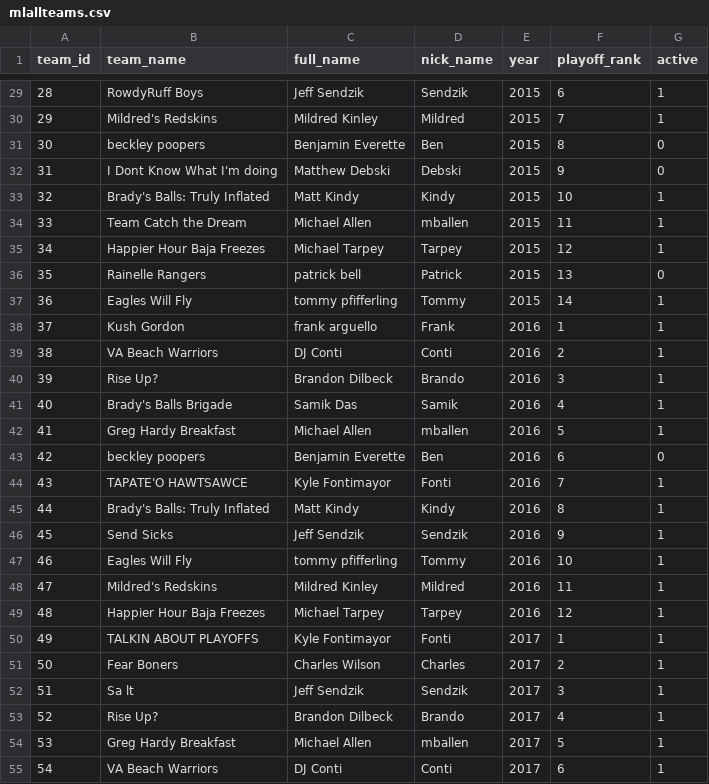
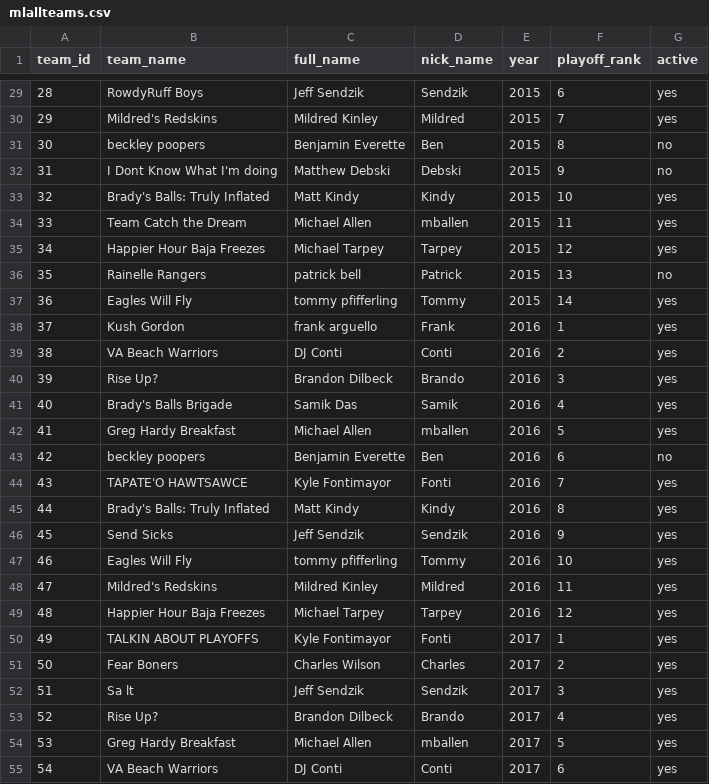
Before and after one commit to AnnuityDew/tarpey.dev, a CSV file: data/mildredleague/mlallteams.csv, drawn as a sheet; only a part is shown, gaps mark what is left out; the diff covers the shown part only.

```diff
--- a/data/mildredleague/mlallteams.csv
+++ b/data/mildredleague/mlallteams.csv
@@ -29,27 +29,27 @@
-28,RowdyRuff Boys,Jeff Sendzik,Sendzik,2015,6,1
-29,Mildred's Redskins,Mildred Kinley,Mildred,2015,7,1
-30,beckley poopers,Benjamin Everette,Ben,2015,8,0
-31,I Dont Know What I'm doing,Matthew Debski,Debski,2015,9,0
-32,Brady's Balls: Truly Inflated,Matt Kindy,Kindy,2015,10,1
-33,Team Catch the Dream,Michael Allen,mballen,2015,11,1
-34,Happier Hour Baja Freezes,Michael Tarpey,Tarpey,2015,12,1
-35,Rainelle Rangers,patrick bell,Patrick,2015,13,0
-36,Eagles Will Fly,tommy pfifferling,Tommy,2015,14,1
-37,Kush Gordon,frank arguello,Frank,2016,1,1
-38,VA Beach Warriors,DJ Conti,Conti,2016,2,1
-39,Rise Up?,Brandon Dilbeck,Brando,2016,3,1
-40,Brady's Balls Brigade,Samik Das,Samik,2016,4,1
-41,Greg Hardy Breakfast,Michael Allen,mballen,2016,5,1
-42,beckley poopers,Benjamin Everette,Ben,2016,6,0
-43,TAPATE'O HAWTSAWCE,Kyle Fontimayor,Fonti,2016,7,1
-44,Brady's Balls: Truly Inflated,Matt Kindy,Kindy,2016,8,1
-45,Send Sicks,Jeff Sendzik,Sendzik,2016,9,1
-46,Eagles Will Fly,tommy pfifferling,Tommy,2016,10,1
-47,Mildred's Redskins,Mildred Kinley,Mildred,2016,11,1
-48,Happier Hour Baja Freezes,Michael Tarpey,Tarpey,2016,12,1
-49,TALKIN ABOUT PLAYOFFS,Kyle Fontimayor,Fonti,2017,1,1
-50,Fear Boners,Charles Wilson,Charles,2017,2,1
-51,Sa lt,Jeff Sendzik,Sendzik,2017,3,1
-52,Rise Up?,Brandon Dilbeck,Brando,2017,4,1
-53,Greg Hardy Breakfast,Michael Allen,mballen,2017,5,1
-54,VA Beach Warriors,DJ Conti,Conti,2017,6,1
+28,RowdyRuff Boys,Jeff Sendzik,Sendzik,2015,6,yes
+29,Mildred's Redskins,Mildred Kinley,Mildred,2015,7,yes
+30,beckley poopers,Benjamin Everette,Ben,2015,8,no
+31,I Dont Know What I'm doing,Matthew Debski,Debski,2015,9,no
+32,Brady's Balls: Truly Inflated,Matt Kindy,Kindy,2015,10,yes
+33,Team Catch the Dream,Michael Allen,mballen,2015,11,yes
+34,Happier Hour Baja Freezes,Michael Tarpey,Tarpey,2015,12,yes
+35,Rainelle Rangers,patrick bell,Patrick,2015,13,no
+36,Eagles Will Fly,tommy pfifferling,Tommy,2015,14,yes
+37,Kush Gordon,frank arguello,Frank,2016,1,yes
+38,VA Beach Warriors,DJ Conti,Conti,2016,2,yes
+39,Rise Up?,Brandon Dilbeck,Brando,2016,3,yes
+40,Brady's Balls Brigade,Samik Das,Samik,2016,4,yes
+41,Greg Hardy Breakfast,Michael Allen,mballen,2016,5,yes
+42,beckley poopers,Benjamin Everette,Ben,2016,6,no
+43,TAPATE'O HAWTSAWCE,Kyle Fontimayor,Fonti,2016,7,yes
+44,Brady's Balls: Truly Inflated,Matt Kindy,Kindy,2016,8,yes
+45,Send Sicks,Jeff Sendzik,Sendzik,2016,9,yes
+46,Eagles Will Fly,tommy pfifferling,Tommy,2016,10,yes
+47,Mildred's Redskins,Mildred Kinley,Mildred,2016,11,yes
+48,Happier Hour Baja Freezes,Michael Tarpey,Tarpey,2016,12,yes
+49,TALKIN ABOUT PLAYOFFS,Kyle Fontimayor,Fonti,2017,1,yes
+50,Fear Boners,Charles Wilson,Charles,2017,2,yes
+51,Sa lt,Jeff Sendzik,Sendzik,2017,3,yes
+52,Rise Up?,Brandon Dilbeck,Brando,2017,4,yes
+53,Greg Hardy Breakfast,Michael Allen,mballen,2017,5,yes
+54,VA Beach Warriors,DJ Conti,Conti,2017,6,yes
```
Also changed, not shown: 77 edited cells elsewhere in this file, data/mildredleague/mlallgames.csv, 5 other files.
